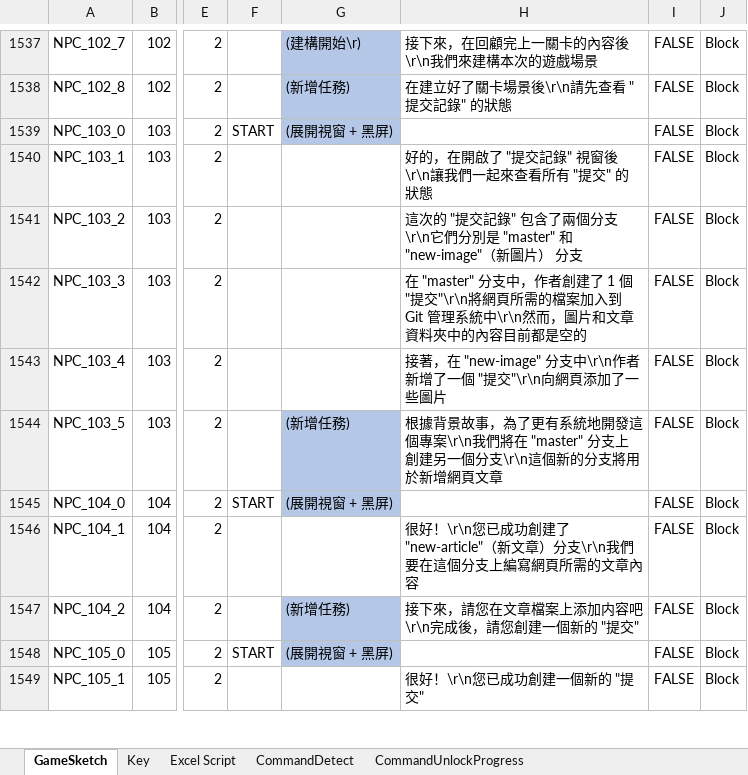
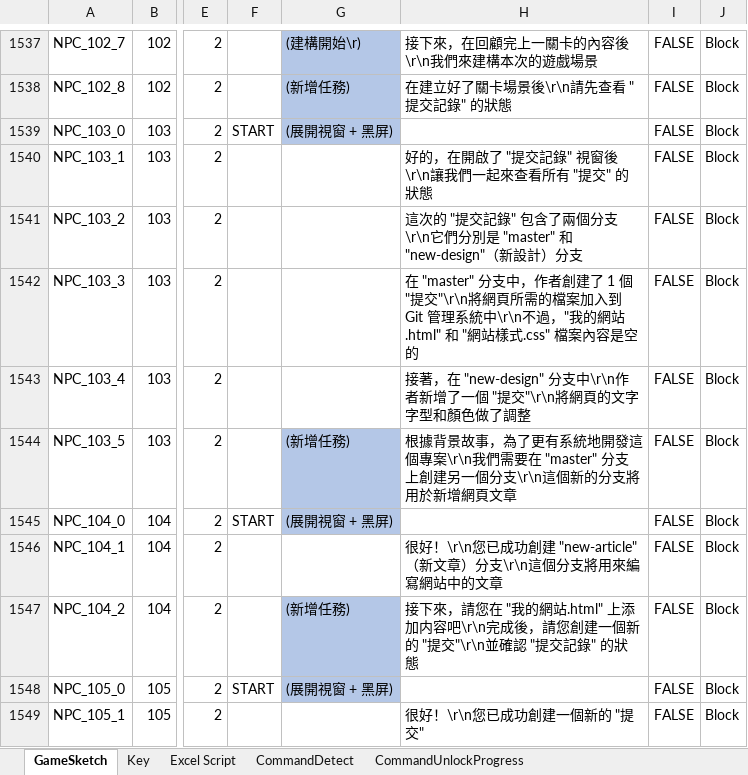
Before and after one commit to fcumselab/GitEducationGame, an Excel workbook: Assets/02_Scenes/Dialogue System/GameSketch(Write Script).xlsx, sheet GameSketch, drawn as a sheet; only a part is shown, gaps mark what is left out; values as stored, in another font and other column widths than the file's, no borders; the diff covers the shown part only; the diff names each change by its address in the sheet, - before the commit and + after, or states it on an @@ line.

```diff
--- a/Assets/02_Scenes/Dialogue System/GameSketch(Write Script).xlsx (sheet GameSketch)
+++ b/Assets/02_Scenes/Dialogue System/GameSketch(Write Script).xlsx (sheet GameSketch)
-H1541: …"master" 和 "new-image"（新圖片） 分支
+H1541: …"master" 和 "new-design"（新設計）分支
-H1542: …系統中\r\n然而，圖片和文章資料夾中的內容目前都是空的
+H1542: …系統中\r\n不過，"我的網站.html" 和 "網站樣式.css" 檔案內容是空的
-H1543: …著，在 "new-image" 分支中\r\n作者新增了一個 "提交"\r\n向網頁添加了一些圖片
+H1543: …著，在 "new-design" 分支中\r\n作者新增了一個 "提交"\r\n將網頁的文字字型和顏色做了調整
-H1544: …案\r\n我們將在 "master" 分…
+H1544: …案\r\n我們需要在 "master" 分…
-H1546: …成功創建了 "new-article"（新文章）分支\r\n我們要在這個分支上編寫網頁所需的文章內容
+H1546: …成功創建 "new-article"（新文章）分支\r\n這個分支將用來編寫網站中的文章
-H1547: …，請您在文章檔案上添加内容吧\r\n完成後，請您創建一個新的 "提交"
+H1547: …，請您在 "我的網站.html" 上添加内容吧\r\n完成後，請您創建一個新的 "提交"\r\n並確認 "提交記錄" 的狀態
```
Also changed, not shown: 13 edited cells and cell formats elsewhere in this sheet, sheet CommandDetect, 25 other files.
